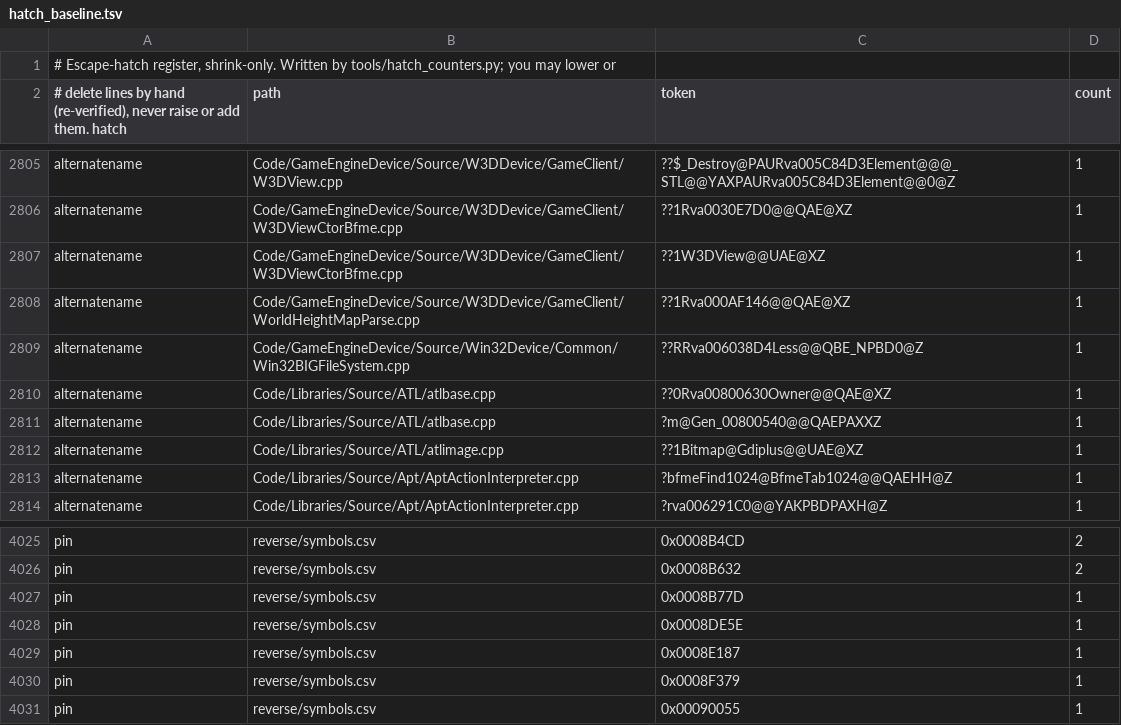
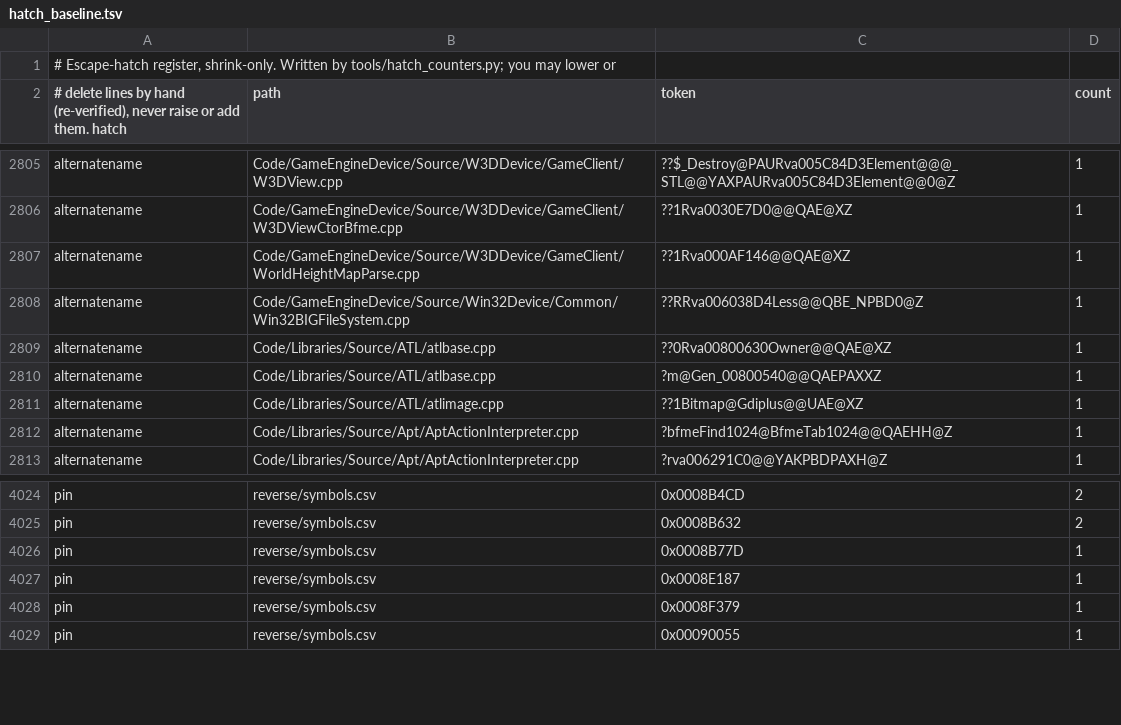
Before and after one commit to Open-BFME/Open-BFME-2, a TSV file: reverse/hatch_baseline.tsv, drawn as a sheet; only a part is shown, gaps mark what is left out.

```diff
--- a/reverse/hatch_baseline.tsv
+++ b/reverse/hatch_baseline.tsv
@@ -2806,3 +2806,2 @@ alternatename	Code/GameEngineDevice/Source/W3DDevice/GameClient/W3DView.cpp	??$_
 alternatename	Code/GameEngineDevice/Source/W3DDevice/GameClient/W3DViewCtorBfme.cpp	??1Rva0030E7D0@@QAE@XZ	1
-alternatename	Code/GameEngineDevice/Source/W3DDevice/GameClient/W3DViewCtorBfme.cpp	??1W3DView@@UAE@XZ	1
 alternatename	Code/GameEngineDevice/Source/W3DDevice/GameClient/WorldHeightMapParse.cpp	??1Rva000AF146@@QAE@XZ	1
@@ -4027,3 +4026,2 @@ pin	reverse/symbols.csv	0x0008B632	2
 pin	reverse/symbols.csv	0x0008B77D	1
-pin	reverse/symbols.csv	0x0008DE5E	1
 pin	reverse/symbols.csv	0x0008E187	1
```
Also changed, not shown: 10 other files.
